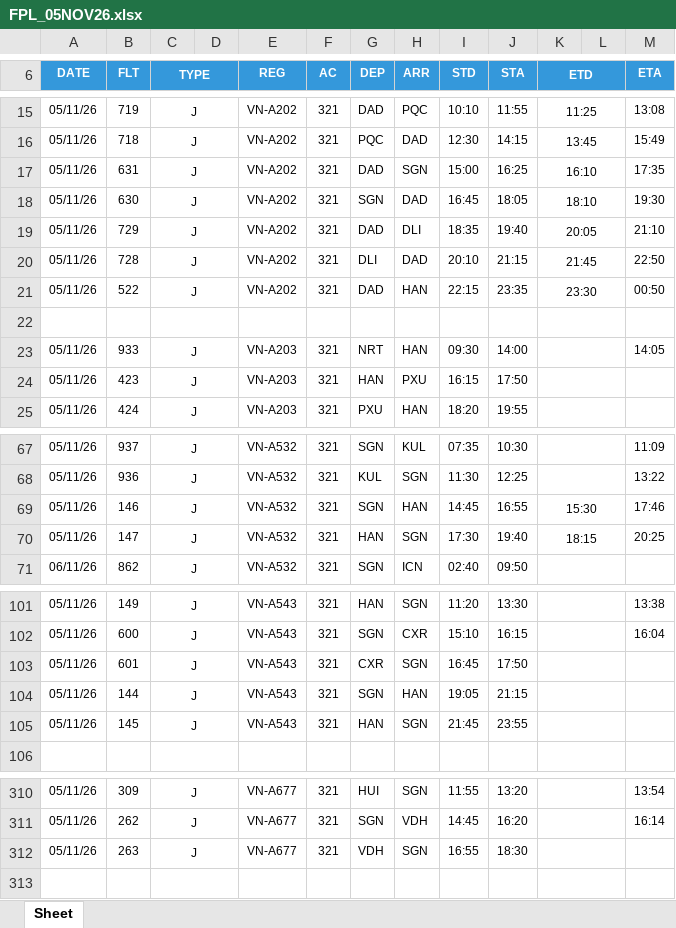
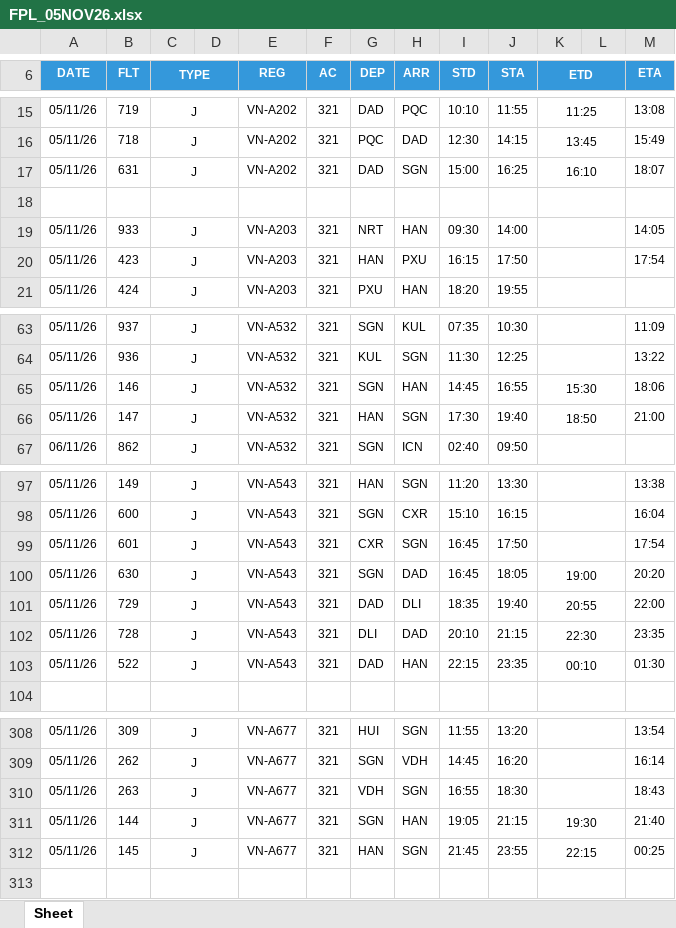
Before and after one commit to tlgsvj/lc, an Excel workbook: Data/FlightPlan/FPL_05NOV26.xlsx, sheet Sheet, drawn as a sheet; only a part is shown, gaps mark what is left out; values as stored, in another font and other column widths than the file's, no borders; charts and pictures not drawn; removed rows and columns are numbered as before the commit, all else as after; the diff covers the shown part only; the diff names each change by its address in the sheet, - before the commit and + after, or states it on an @@ line.

Commit message:
Update FPL_05NOV26.xlsx

```diff
--- a/Data/FlightPlan/FPL_05NOV26.xlsx (sheet Sheet)
+++ b/Data/FlightPlan/FPL_05NOV26.xlsx (sheet Sheet)
-M17 (ETA): 17:35
+M17 (ETA): 18:07
-row 18: 05/11/26 | 630 | J |  | VN-A202 | 321 | SGN | DAD | 16:45 | 18:05 | 18:10 |  | 19:30
-row 19: 05/11/26 | 729 | J |  | VN-A202 | 321 | DAD | DLI | 18:35 | 19:40 | 20:05 |  | 21:10
-row 20: 05/11/26 | 728 | J |  | VN-A202 | 321 | DLI | DAD | 20:10 | 21:15 | 21:45 |  | 22:50
-row 21: 05/11/26 | 522 | J |  | VN-A202 | 321 | DAD | HAN | 22:15 | 23:35 | 23:30 |  | 00:50
-M20 (ETA): (empty)
+M20 (ETA): 17:54
-M65 (ETA): 17:46
+M65 (ETA): 18:06
-K66 (ETD): 18:15
+K66 (ETD): 18:50
-M66 (ETA): 20:25
+M66 (ETA): 21:00
-M99 (ETA): (empty)
+M99 (ETA): 17:54
-B100 (FLT): 144
+B100 (FLT): 630
-H100 (ARR): HAN
+H100 (ARR): DAD
-I100 (STD): 19:05
+I100 (STD): 16:45
-J100 (STA): 21:15
+J100 (STA): 18:05
-K100 (ETD): (empty)
+K100 (ETD): 19:00
-M100 (ETA): (empty)
+M100 (ETA): 20:20
-row 105: 05/11/26 | 145 | J |  | VN-A543 | 321 | HAN | SGN | 21:45 | 23:55
+row 101: 05/11/26 | 729 | J |  | VN-A543 | 321 | DAD | DLI | 18:35 | 19:40 | 20:55 |  | 22:00
+row 102: 05/11/26 | 728 | J |  | VN-A543 | 321 | DLI | DAD | 20:10 | 21:15 | 22:30 |  | 23:35
+row 103: 05/11/26 | 522 | J |  | VN-A543 | 321 | DAD | HAN | 22:15 | 23:35 | 00:10 |  | 01:30
-M310 (ETA): (empty)
+M310 (ETA): 18:43
+row 311: 05/11/26 | 144 | J |  | VN-A677 | 321 | SGN | HAN | 19:05 | 21:15 | 19:30 |  | 21:40
+row 312: 05/11/26 | 145 | J |  | VN-A677 | 321 | HAN | SGN | 21:45 | 23:55 | 22:15 |  | 00:25
```
Also changed, not shown: 34 edited cells elsewhere in this sheet.
